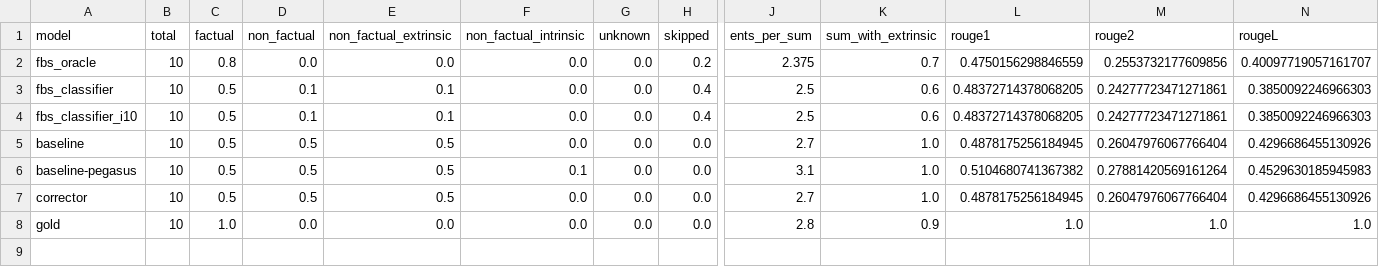
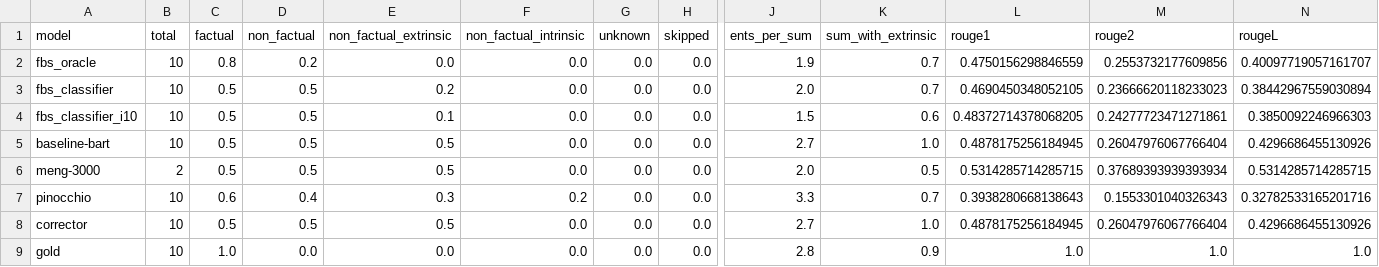
Before and after one commit to danton-nlp/GEF, a CSV file: results/evaluation/bart-test-extrinsic-10.csv, drawn as a sheet; only a part is shown, gaps mark what is left out; removed rows and columns are numbered as before the commit, all else as after; rows hold the shown columns only; the diff names each change by its address in the sheet, - before the commit and + after, or states it on an @@ line.

Commit message:
Added pinocchio & annotated 10 results

```diff
--- a/results/evaluation/bart-test-extrinsic-10.csv
+++ b/results/evaluation/bart-test-extrinsic-10.csv
-D2 (non_factual): 0.0
+D2 (non_factual): 0.2
-H2 (skipped): 0.2
+H2 (skipped): 0.0
-J2 (ents_per_sum): 2.375
+J2 (ents_per_sum): 1.9
-D3:D4 (non_factual): 0.1
+D3:D4 (non_factual): 0.5
-E3 (non_factual_extrinsic): 0.1
+E3 (non_factual_extrinsic): 0.2
-H3:H4 (skipped): 0.4
+H3:H4 (skipped): 0.0
-J3 (ents_per_sum): 2.5
+J3 (ents_per_sum): 2.0
-K3 (sum_with_extrinsic): 0.6
+K3 (sum_with_extrinsic): 0.7
-L3 (rouge1): 0.48372714378068205
+L3 (rouge1): 0.4690450348052105
-M3 (rouge2): 0.24277723471271861
+M3 (rouge2): 0.23666620118233023
-N3 (rougeL): 0.3850092246966303
+N3 (rougeL): 0.38442967559030894
-J4 (ents_per_sum): 2.5
+J4 (ents_per_sum): 1.5
-A5 (model): baseline
+A5 (model): baseline-bart
-row 6: baseline-pegasus | 10 | 0.5 | 0.5 | 0.5 | 0.1 | 0.0 | 0.0 | 3.1 | 1.0 | 0.5104680741367382 | 0.27881420569161264 | 0.4529630185945983
+row 6: meng-3000 | 2 | 0.5 | 0.5 | 0.5 | 0.0 | 0.0 | 0.0 | 2.0 | 0.5 | 0.5314285714285715 | 0.37689393939393934 | 0.5314285714285715
+row 7: pinocchio | 10 | 0.6 | 0.4 | 0.3 | 0.2 | 0.0 | 0.0 | 3.3 | 0.7 | 0.3938280668138643 | 0.1553301040326343 | 0.32782533165201716
```
Also changed, not shown: 8 other files.
